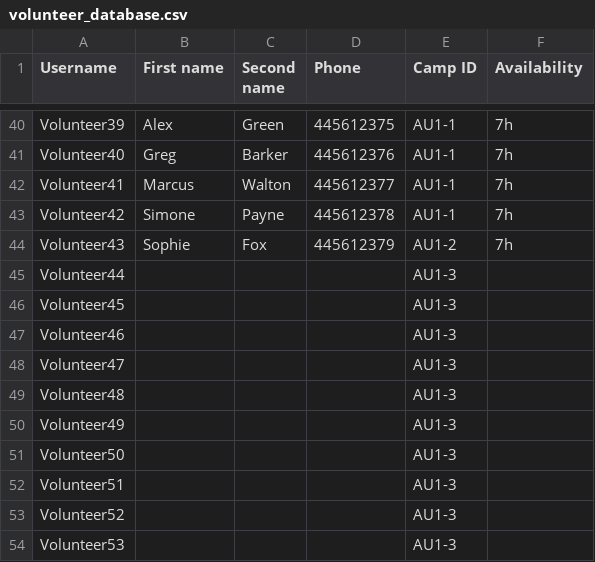
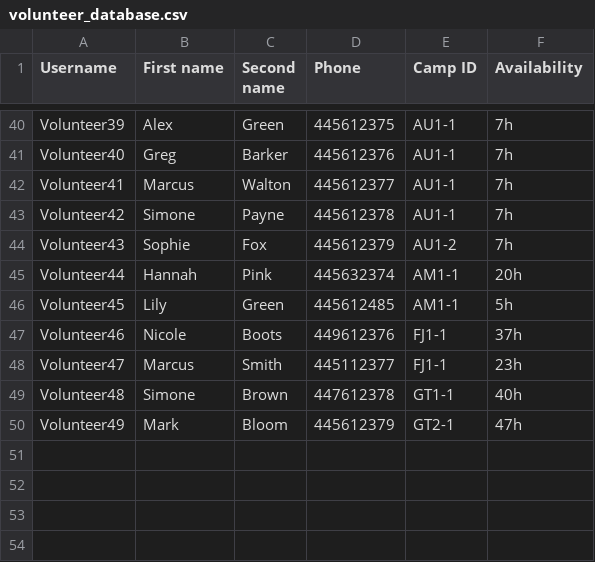
Before and after one commit to KyraCh/introProgramming, a CSV file: volunteer_database.csv, drawn as a sheet; only a part is shown, gaps mark what is left out; the diff covers the shown part only.

Commit message:
added more volunteers

```diff
--- a/volunteer_database.csv
+++ b/volunteer_database.csv
@@ -44,11 +44,7 @@ Volunteer42,Simone,Payne,445612378,AU1-1,7h
 Volunteer43,Sophie,Fox,445612379,AU1-2,7h
-Volunteer44,,,,AU1-3,
-Volunteer45,,,,AU1-3,
-Volunteer46,,,,AU1-3,
-Volunteer47,,,,AU1-3,
-Volunteer48,,,,AU1-3,
-Volunteer49,,,,AU1-3,
-Volunteer50,,,,AU1-3,
-Volunteer51,,,,AU1-3,
-Volunteer52,,,,AU1-3,
-Volunteer53,,,,AU1-3,
+Volunteer44,Hannah,Pink,445632374,AM1-1,20h
+Volunteer45,Lily,Green,445612485,AM1-1,5h
+Volunteer46,Nicole,Boots,449612376,FJ1-1,37h
+Volunteer47,Marcus,Smith,445112377,FJ1-1,23h
+Volunteer48,Simone,Brown,447612378,GT1-1,40h
+Volunteer49,Mark,Bloom,445612379,GT2-1,47h
```
Also changed, not shown: 40 removed rows and 1 edited cell elsewhere in this file.
